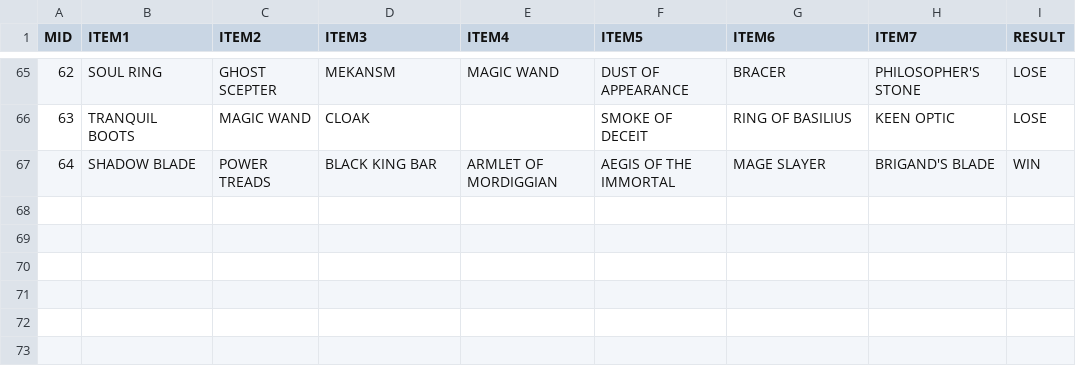
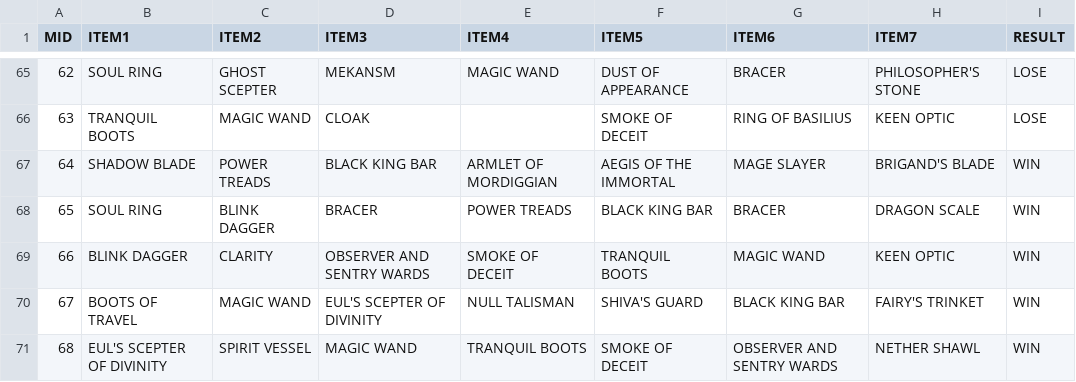
Before and after one commit to ZhangLe59151/sg-dataset, a CSV file: game/match_item.csv, drawn as a sheet; only a part is shown, gaps mark what is left out; the diff names each change by its address in the sheet, - before the commit and + after, or states it on an @@ line.

Commit message:
Update match_item.csv

```diff
--- a/game/match_item.csv
+++ b/game/match_item.csv
+row 68: 65 | SOUL RING | BLINK DAGGER | BRACER | POWER TREADS | BLACK KING BAR | BRACER | DRAGON SCALE | WIN
+row 69: 66 | BLINK DAGGER | CLARITY | OBSERVER AND SENTRY WARDS | SMOKE OF DECEIT | TRANQUIL BOOTS | MAGIC WAND | KEEN OPTIC | WIN
+row 70: 67 | BOOTS OF TRAVEL | MAGIC WAND | EUL'S SCEPTER OF DIVINITY | NULL TALISMAN | SHIVA'S GUARD | BLACK KING BAR | FAIRY'S TRINKET | WIN
+row 71: 68 | EUL'S SCEPTER OF DIVINITY | SPIRIT VESSEL | MAGIC WAND | TRANQUIL BOOTS | SMOKE OF DECEIT | OBSERVER AND SENTRY WARDS | NETHER SHAWL | WIN
```
